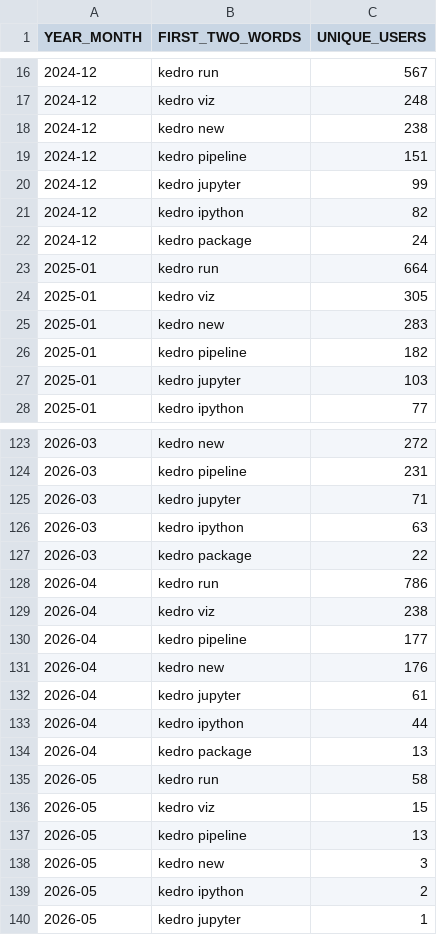
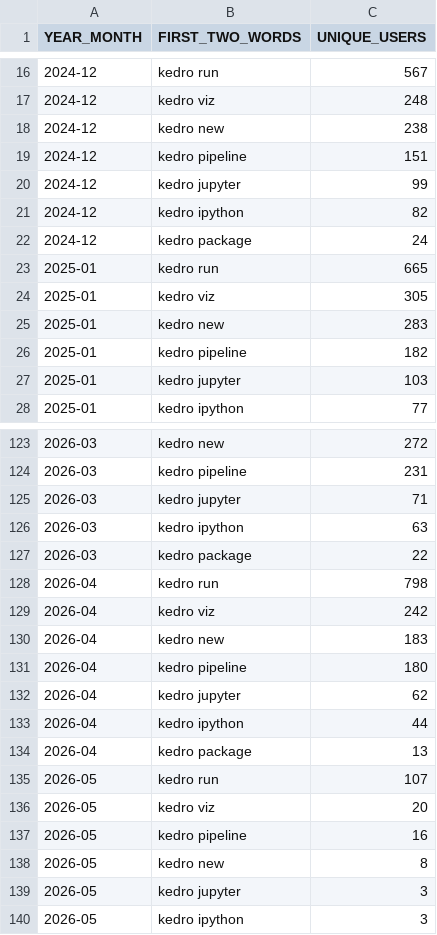
Before and after one commit to kedro-org/kedro-pycafe-data, a CSV file: data/02_intermediate/kedro_commands_mau.csv, drawn as a sheet; only a part is shown, gaps mark what is left out.

```diff
--- a/data/02_intermediate/kedro_commands_mau.csv
+++ b/data/02_intermediate/kedro_commands_mau.csv
@@ -22,3 +22,3 @@ YEAR_MONTH,FIRST_TWO_WORDS,UNIQUE_USERS
 2024-12,kedro package,24
-2025-01,kedro run,664
+2025-01,kedro run,665
 2025-01,kedro viz,305
@@ -127,14 +127,14 @@ YEAR_MONTH,FIRST_TWO_WORDS,UNIQUE_USERS
 2026-03,kedro package,22
-2026-04,kedro run,786
-2026-04,kedro viz,238
-2026-04,kedro pipeline,177
-2026-04,kedro new,176
-2026-04,kedro jupyter,61
+2026-04,kedro run,798
+2026-04,kedro viz,242
+2026-04,kedro new,183
+2026-04,kedro pipeline,180
+2026-04,kedro jupyter,62
 2026-04,kedro ipython,44
 2026-04,kedro package,13
-2026-05,kedro run,58
-2026-05,kedro viz,15
-2026-05,kedro pipeline,13
-2026-05,kedro new,3
-2026-05,kedro ipython,2
-2026-05,kedro jupyter,1
+2026-05,kedro run,107
+2026-05,kedro viz,20
+2026-05,kedro pipeline,16
+2026-05,kedro new,8
+2026-05,kedro jupyter,3
+2026-05,kedro ipython,3
```
Also changed, not shown: data/02_intermediate/kedro_plugins_mau.csv, data/02_intermediate/mau_kedro.csv, 1 other file.
